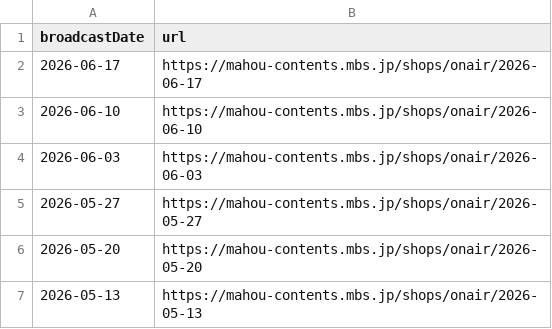
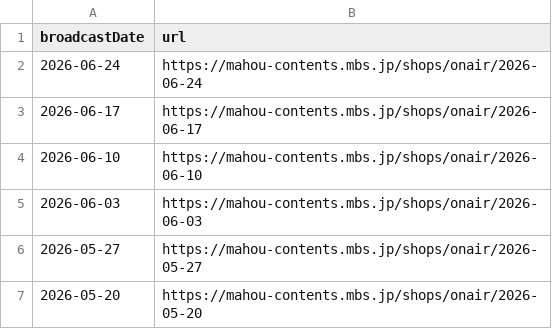
Before and after one commit to himanande/garbage-bag-finder, a CSV file: data/onair-urls.csv, drawn as a sheet; only a part is shown; the shorter side is filled out with more unchanged rows.

```diff
--- a/data/onair-urls.csv
+++ b/data/onair-urls.csv
@@ -1,2 +1,3 @@
 broadcastDate,url
+2026-06-24,https://mahou-contents.mbs.jp/shops/onair/2026-06-24
 2026-06-17,https://mahou-contents.mbs.jp/shops/onair/2026-06-17
```
Also changed, not shown: 9 other files.
